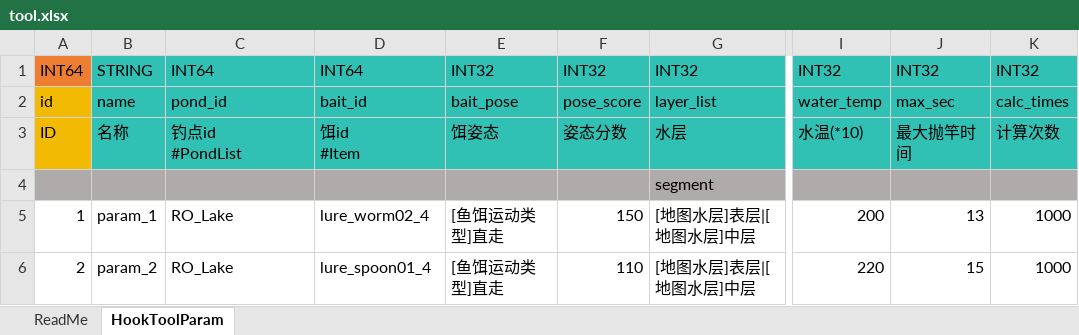
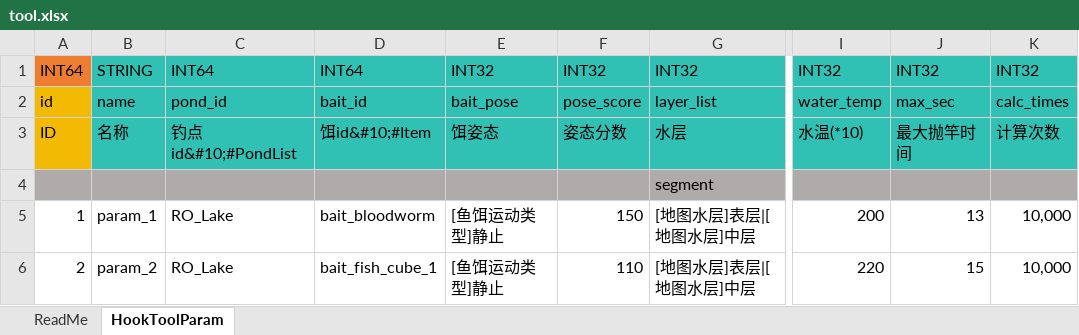
Before and after one commit to futouyiba/batchHitFishSim, an Excel workbook: config/xlsx/tool.xlsx, sheet HookToolParam, drawn as a sheet; only a part is shown, gaps mark what is left out; values as stored, in another font and other column widths than the file's, no borders; ↵ is a line break in a cell; the diff names each change by its address in the sheet, - before the commit and + after, or states it on an @@ line.

Commit message:
debug hook Tool

```diff
--- a/config/xlsx/tool.xlsx (sheet HookToolParam)
+++ b/config/xlsx/tool.xlsx (sheet HookToolParam)
-C3: 钓点id ↵ #PondList
+C3: 钓点id&#10;#PondList
-D3: 饵id ↵ #Item
+D3: 饵id&#10;#Item
-D5: lure_worm02_4
+D5: bait_bloodworm
-E5:E6: [鱼饵运动类型]直走
+E5:E6: [鱼饵运动类型]静止
-K5:K6: 1000
+K5:K6: 10,000
-D6: lure_spoon01_4
+D6: bait_fish_cube_1
```
Also changed, not shown: sheet ReadMe, config/xlsx/item.xlsx, 1 other file.
